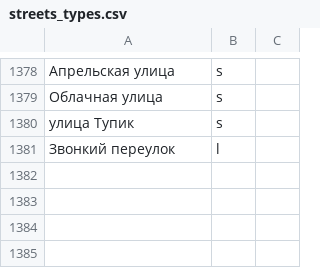
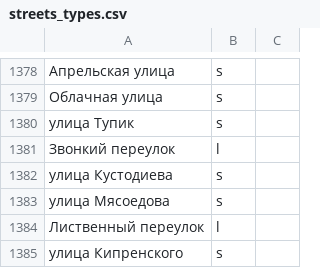
Before and after one commit to skirienko/vvmap, a CSV file: streets_types.csv, drawn as a sheet; only a part is shown, gaps mark what is left out; the diff names each change by its address in the sheet, - before the commit and + after, or states it on an @@ line.

```diff
--- a/streets_types.csv
+++ b/streets_types.csv
+row 1382: улица Кустодиева | s
+row 1383: улица Мясоедова | s
+row 1384: Лиственный переулок | l
+row 1385: улица Кипренского | s
```
Also changed, not shown: streets_genders.csv, streets_years.csv, 8 other files.
